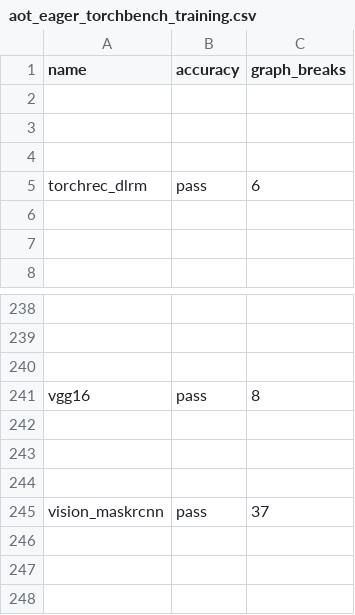
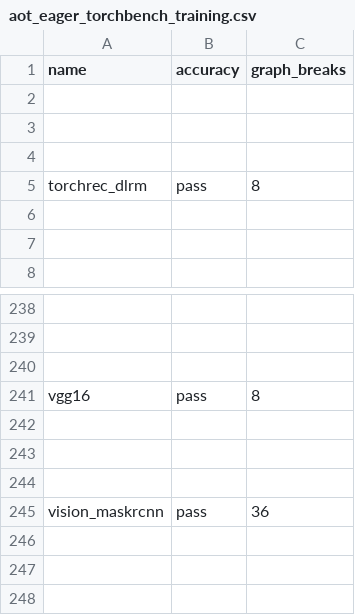
Before and after one commit to tlheoldthachi/pytorch, a CSV file: benchmarks/dynamo/ci_expected_accuracy/aot_eager_torchbench_training.csv, drawn as a sheet; only a part is shown, gaps mark what is left out.

```diff
--- a/benchmarks/dynamo/ci_expected_accuracy/aot_eager_torchbench_training.csv
+++ b/benchmarks/dynamo/ci_expected_accuracy/aot_eager_torchbench_training.csv
@@ -4,3 +4,3 @@ name,accuracy,graph_breaks
 
-torchrec_dlrm,pass,6
+torchrec_dlrm,pass,8
 
@@ -244,3 +244,3 @@ vgg16,pass,8
 
-vision_maskrcnn,pass,37
+vision_maskrcnn,pass,36
 
```
Also changed, not shown: benchmarks/dynamo/ci_expected_accuracy/dynamic_aot_eager_torchbench_training.csv, benchmarks/dynamo/ci_expected_accuracy/dynamo_eager_torchbench_training.csv, 5 other files.
